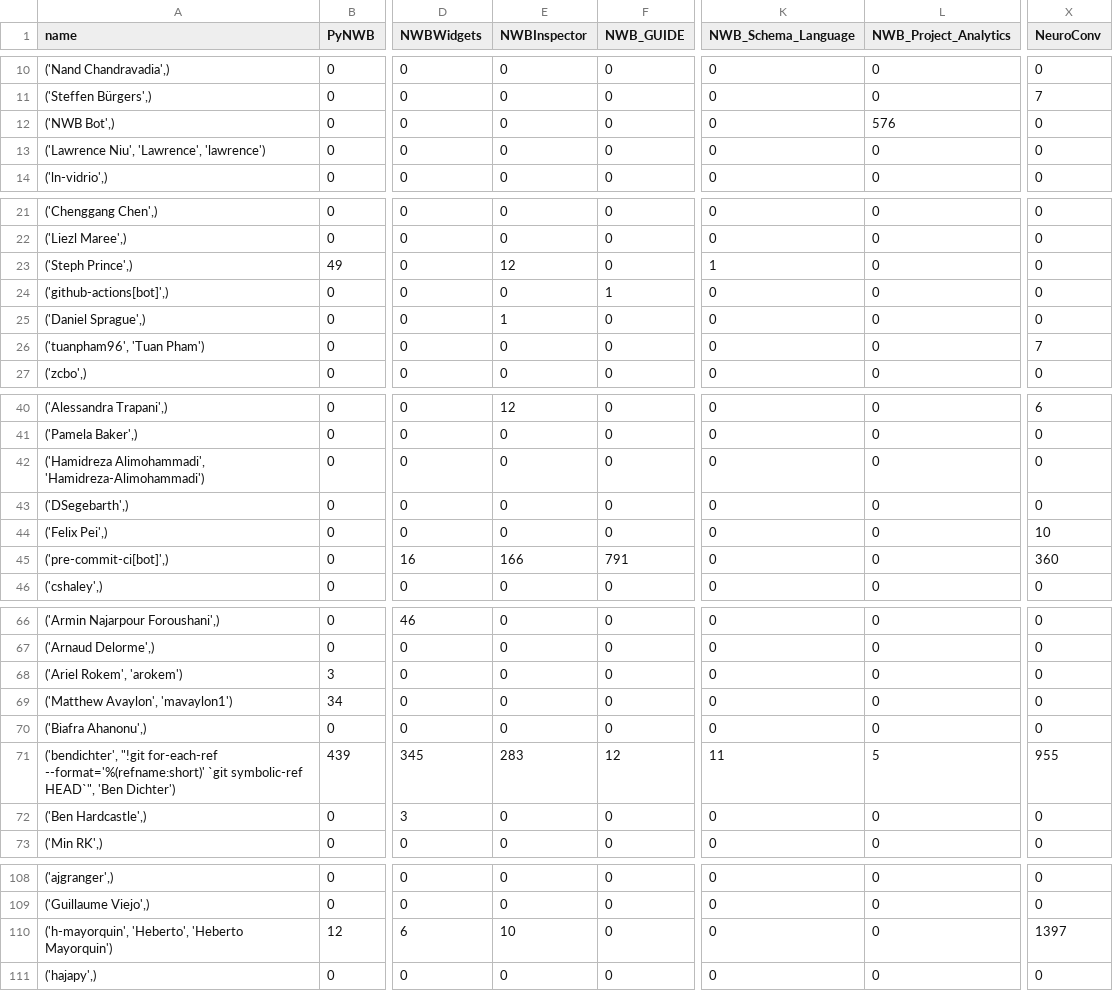
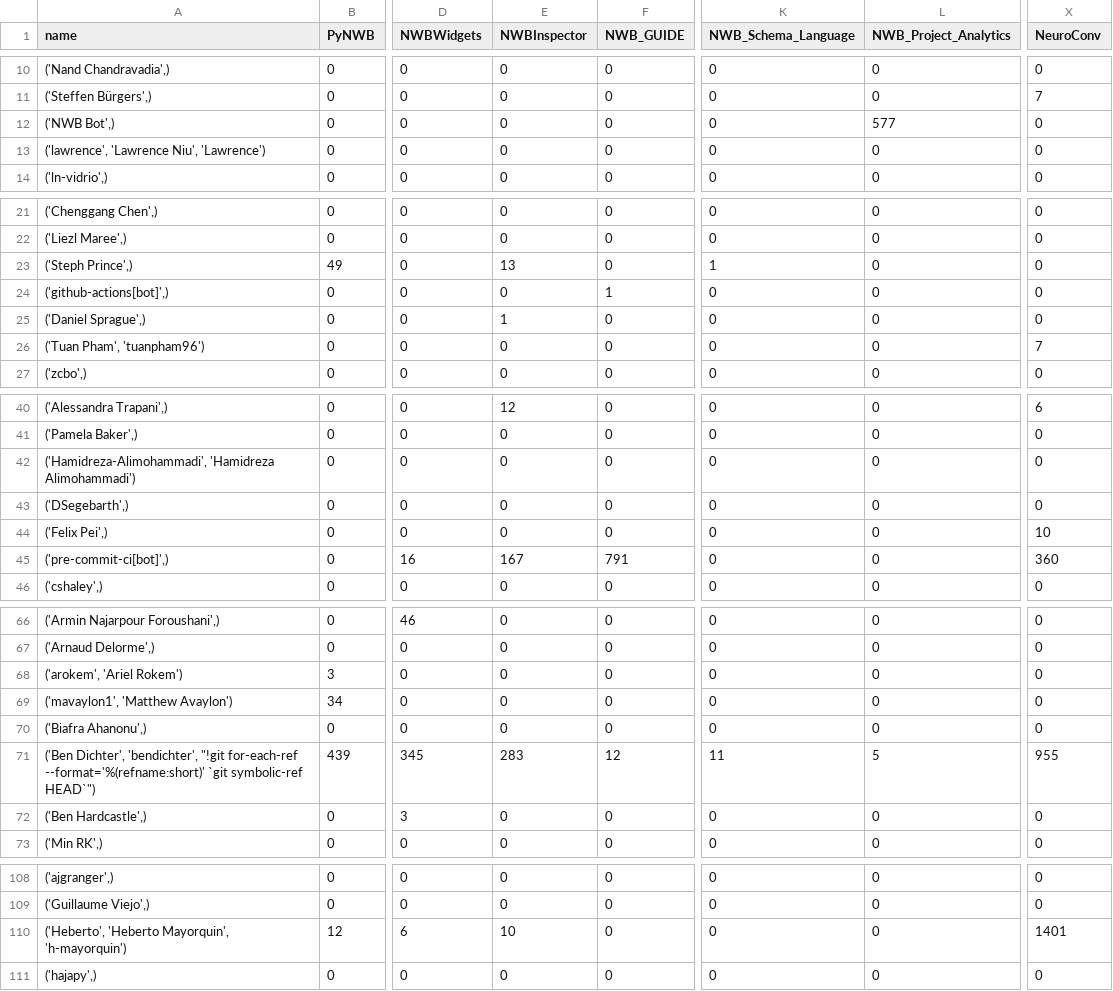
Before and after one commit to NeurodataWithoutBorders/nwb-project-analytics, a TSV file: data/contributors.tsv, drawn as a sheet; only a part is shown, gaps mark what is left out; the diff covers the shown part only; the diff names each change by its address in the sheet, - before the commit and + after, or states it on an @@ line.

```diff
--- a/data/contributors.tsv
+++ b/data/contributors.tsv
-L12 (NWB_Project_Analytics): 576
+L12 (NWB_Project_Analytics): 577
-A13 (name): ('Lawrence Niu', 'Lawrence', 'lawrence')
+A13 (name): ('lawrence', 'Lawrence Niu', 'Lawrence')
-E23 (NWBInspector): 12
+E23 (NWBInspector): 13
-A26 (name): ('tuanpham96', 'Tuan Pham')
+A26 (name): ('Tuan Pham', 'tuanpham96')
-A42 (name): ('Hamidreza Alimohammadi', 'Hamidreza-Alimohammadi')
+A42 (name): ('Hamidreza-Alimohammadi', 'Hamidreza Alimohammadi')
-E45 (NWBInspector): 166
+E45 (NWBInspector): 167
-A68 (name): ('Ariel Rokem', 'arokem')
+A68 (name): ('arokem', 'Ariel Rokem')
-A69 (name): ('Matthew Avaylon', 'mavaylon1')
+A69 (name): ('mavaylon1', 'Matthew Avaylon')
-A71 (name): ('bendichter', "!git for-each-ref --format='%(refname:short)' `git symbolic-ref HEAD`", 'Ben Dichter')
+A71 (name): ('Ben Dichter', 'bendichter', "!git for-each-ref --format='%(refname:short)' `git symbolic-ref HEAD`")
-A110 (name): ('h-mayorquin', 'Heberto', 'Heberto Mayorquin')
+A110 (name): ('Heberto', 'Heberto Mayorquin', 'h-mayorquin')
-X110 (NeuroConv): 1397
+X110 (NeuroConv): 1401
```
Also changed, not shown: 7 edited cells elsewhere in this file, data/dandi_nwb_stats.tsv, 3 other files.
